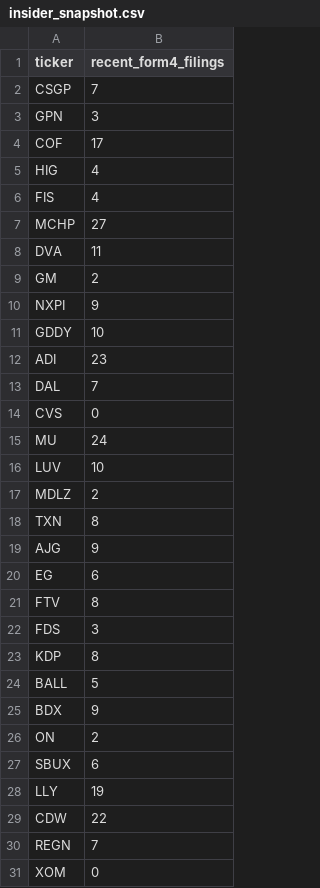
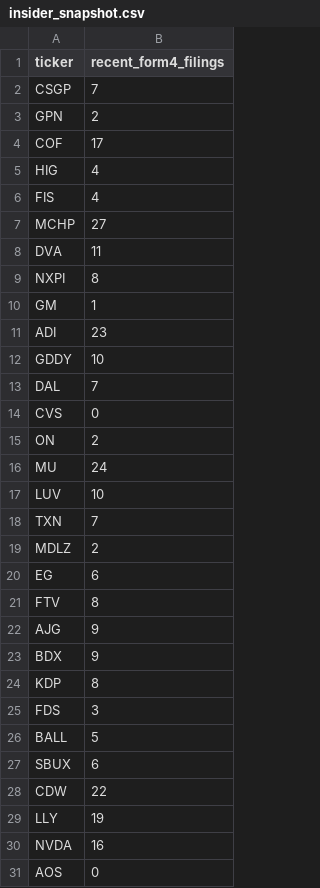
Before and after one commit to isaiahdm792-alt/stock--screener, a CSV file: insider_snapshot.csv, drawn as a sheet.

```diff
--- a/insider_snapshot.csv
+++ b/insider_snapshot.csv
@@ -2,3 +2,3 @@ ticker,recent_form4_filings
 CSGP,7
-GPN,3
+GPN,2
 COF,17
@@ -8,24 +8,24 @@ MCHP,27
 DVA,11
-GM,2
-NXPI,9
+NXPI,8
+GM,1
+ADI,23
 GDDY,10
-ADI,23
 DAL,7
 CVS,0
+ON,2
 MU,24
 LUV,10
+TXN,7
 MDLZ,2
-TXN,8
-AJG,9
 EG,6
 FTV,8
+AJG,9
+BDX,9
+KDP,8
 FDS,3
-KDP,8
 BALL,5
-BDX,9
-ON,2
 SBUX,6
+CDW,22
 LLY,19
-CDW,22
-REGN,7
-XOM,0
+NVDA,16
+AOS,0
```
Also changed, not shown: fundamentals_snapshot.csv, scored_snapshot.csv, 4 other files.
